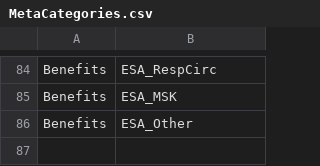
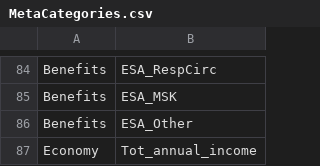
Before and after one commit to bwd-ph/mapdata, a CSV file: MetaCategories.csv, drawn as a sheet; only a part is shown, gaps mark what is left out.

```diff
--- a/MetaCategories.csv
+++ b/MetaCategories.csv
@@ -86 +86,2 @@ Benefits,ESA_MSK
 Benefits,ESA_Other
+Economy,Tot_annual_income
```
Also changed, not shown: Metadata.csv, 2 other files.
